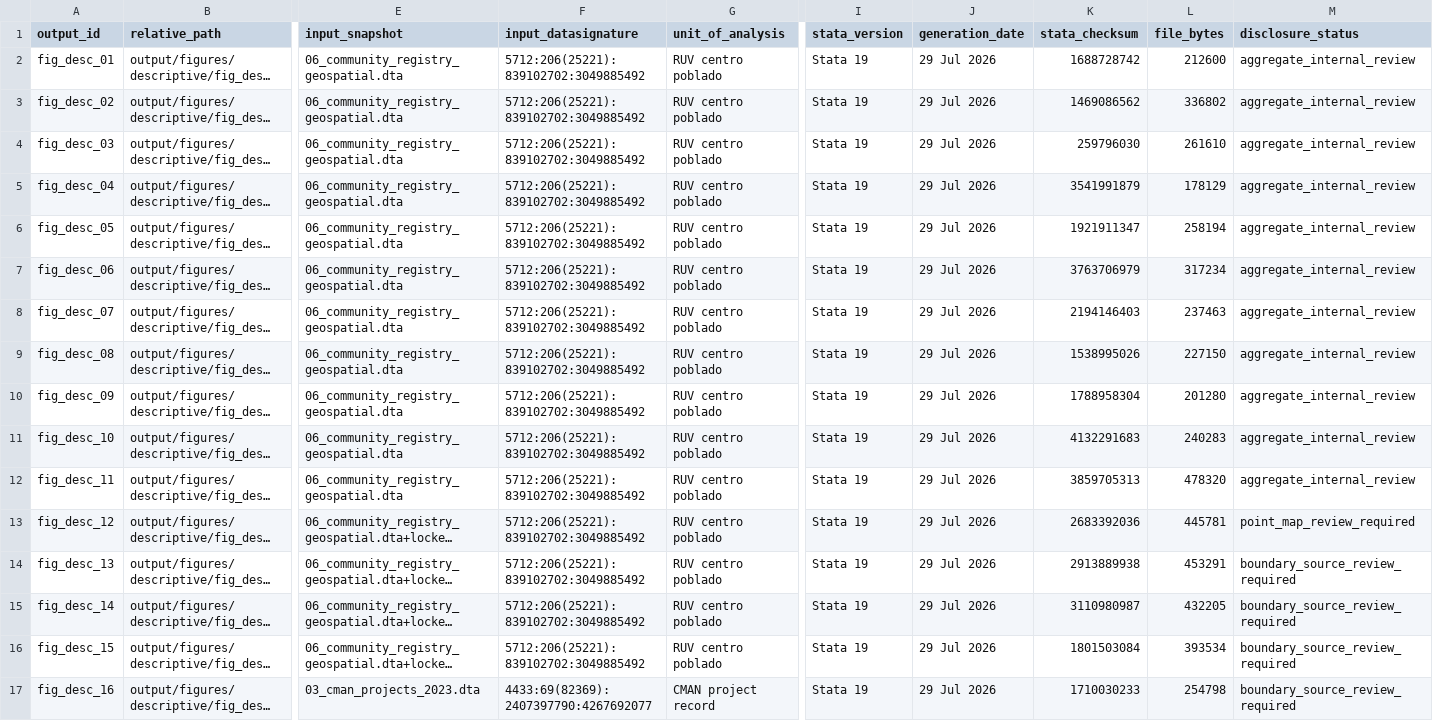
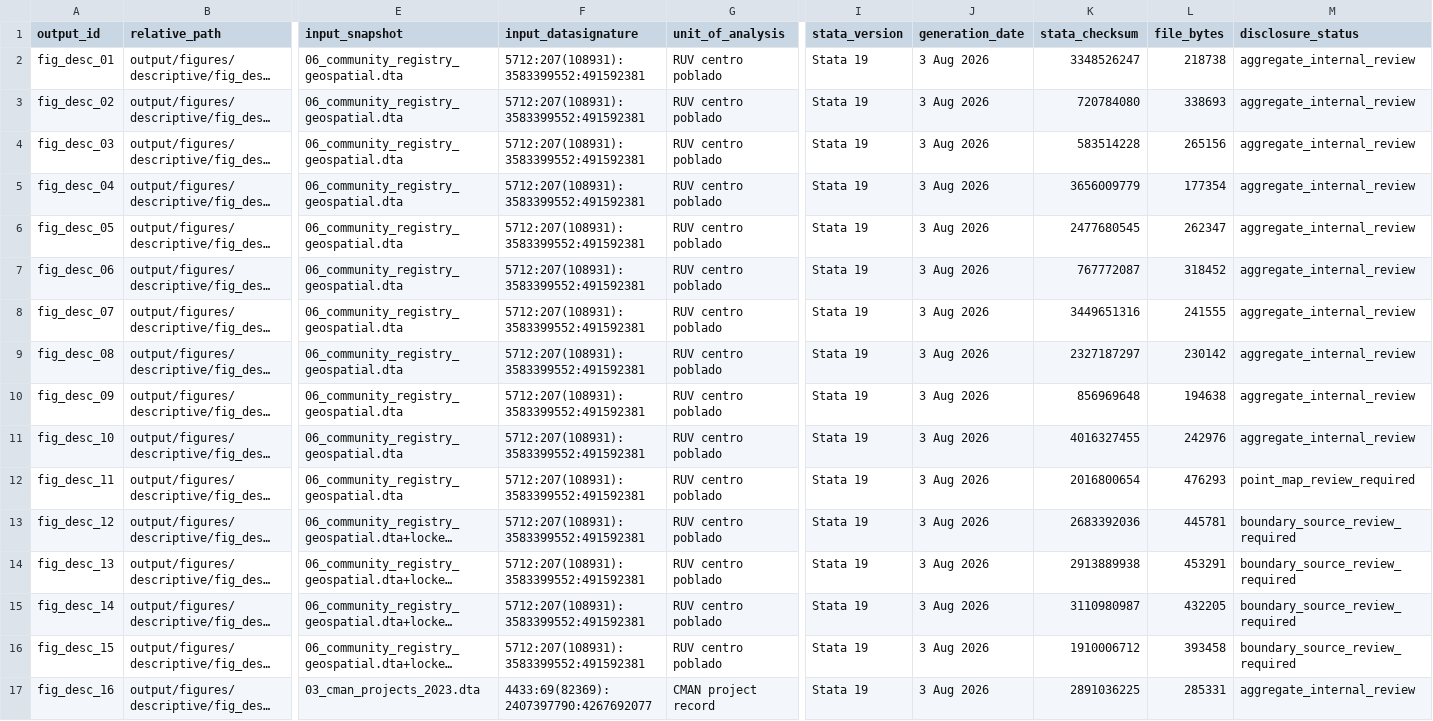
Before and after one commit to Jorge-Zavala-D/VictimasRD, a CSV file: metadata/output-manifest.csv, drawn as a sheet; only a part is shown, gaps mark what is left out; long unchanged cells end in …; the diff covers the shown part only; the diff names each change by its address in the sheet, - before the commit and + after, or states it on an @@ line.

```diff
--- a/metadata/output-manifest.csv
+++ b/metadata/output-manifest.csv
-F2:F16 (input_datasignature): 5712:206(25221):839102702:3049885492
+F2:F16 (input_datasignature): 5712:207(108931):3583399552:491592381
-J2:J17 (generation_date): 29 Jul 2026
+J2:J17 (generation_date): 3 Aug 2026
-K2 (stata_checksum): 1688728742
+K2 (stata_checksum): 3348526247
-L2 (file_bytes): 212600
+L2 (file_bytes): 218738
-K3 (stata_checksum): 1469086562
+K3 (stata_checksum): 720784080
-L3 (file_bytes): 336802
+L3 (file_bytes): 338693
-K4 (stata_checksum): 259796030
+K4 (stata_checksum): 583514228
-L4 (file_bytes): 261610
+L4 (file_bytes): 265156
-K5 (stata_checksum): 3541991879
+K5 (stata_checksum): 3656009779
-L5 (file_bytes): 178129
+L5 (file_bytes): 177354
-K6 (stata_checksum): 1921911347
+K6 (stata_checksum): 2477680545
-L6 (file_bytes): 258194
+L6 (file_bytes): 262347
-K7 (stata_checksum): 3763706979
+K7 (stata_checksum): 767772087
-L7 (file_bytes): 317234
+L7 (file_bytes): 318452
-K8 (stata_checksum): 2194146403
+K8 (stata_checksum): 3449651316
-L8 (file_bytes): 237463
+L8 (file_bytes): 241555
-K9 (stata_checksum): 1538995026
+K9 (stata_checksum): 2327187297
-L9 (file_bytes): 227150
+L9 (file_bytes): 230142
-K10 (stata_checksum): 1788958304
+K10 (stata_checksum): 856969648
-L10 (file_bytes): 201280
+L10 (file_bytes): 194638
-K11 (stata_checksum): 4132291683
+K11 (stata_checksum): 4016327455
-L11 (file_bytes): 240283
+L11 (file_bytes): 242976
-K12 (stata_checksum): 3859705313
+K12 (stata_checksum): 2016800654
-L12 (file_bytes): 478320
+L12 (file_bytes): 476293
-M12 (disclosure_status): aggregate_internal_review
+M12 (disclosure_status): point_map_review_required
-M13 (disclosure_status): point_map_review_required
+M13 (disclosure_status): boundary_source_review_required
-K16 (stata_checksum): 1801503084
+K16 (stata_checksum): 1910006712
-L16 (file_bytes): 393534
+L16 (file_bytes): 393458
-K17 (stata_checksum): 1710030233
+K17 (stata_checksum): 2891036225
-L17 (file_bytes): 254798
+L17 (file_bytes): 285331
-M17 (disclosure_status): boundary_source_review_required
+M17 (disclosure_status): aggregate_internal_review
```
Also changed, not shown: 6 added rows and 30 edited cells elsewhere in this file, 26 other files.
